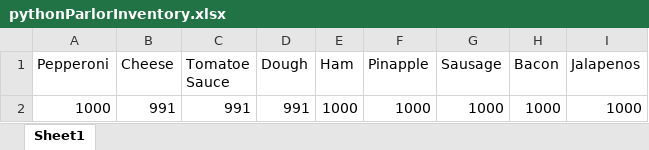
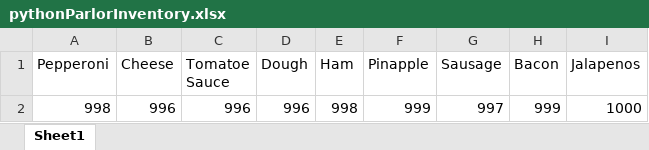
Before and after one commit to dac0d3/pythonWarriors, an Excel workbook: pythonParlorInventory.xlsx, sheet Sheet1, drawn as a sheet; values as stored, in another font and other column widths than the file's, no borders; removed rows and columns are numbered as before the commit, all else as after; the diff names each change by its address in the sheet, - before the commit and + after, or states it on an @@ line.

```diff
--- a/pythonParlorInventory.xlsx (sheet Sheet1)
+++ b/pythonParlorInventory.xlsx (sheet Sheet1)
-row 2: 1000 | 991 | 991 | 991 | 1000 | 1000 | 1000 | 1000 | 1000
+row 2: 998 | 996 | 996 | 996 | 998 | 999 | 997 | 999 | 1000
```
Also changed, not shown: 5 other files.
